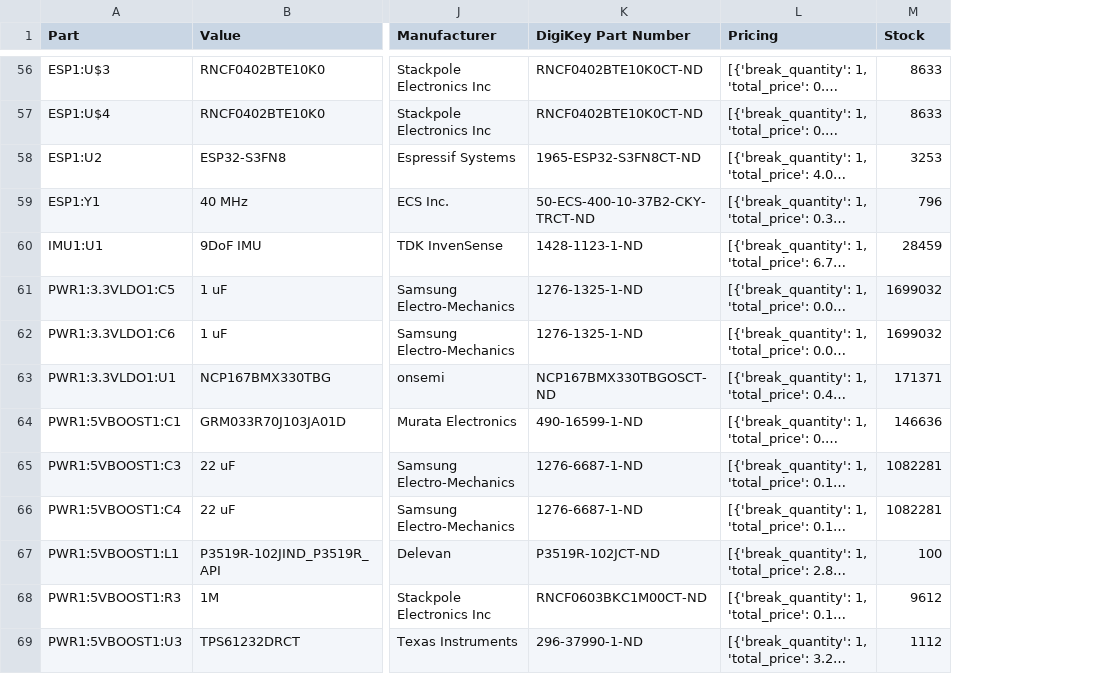
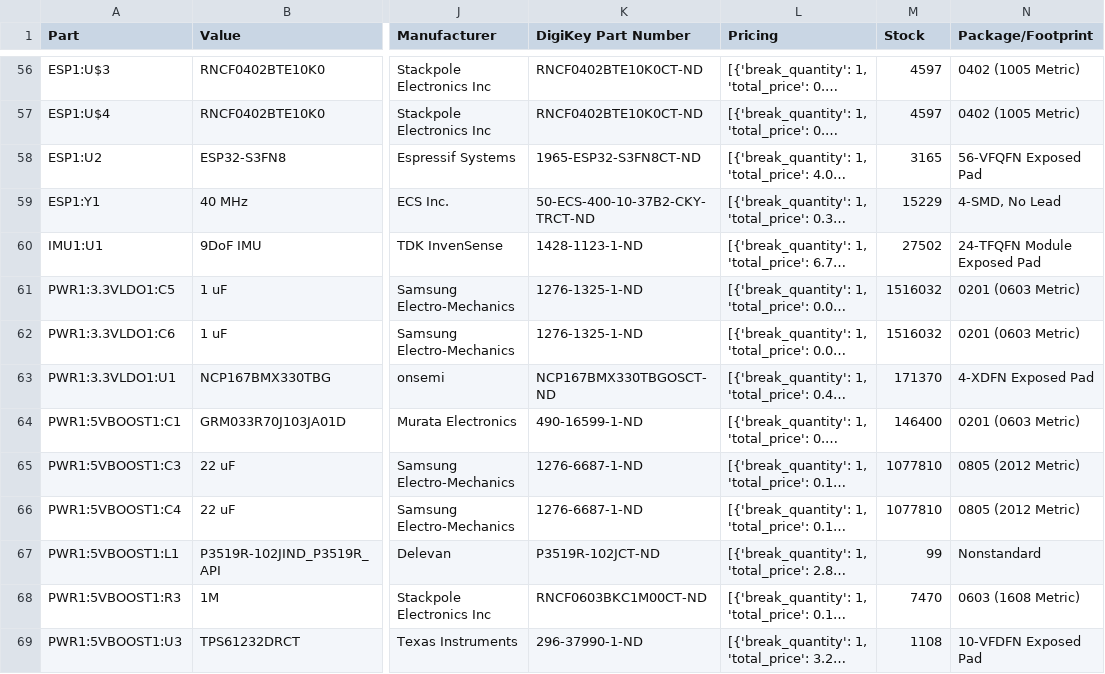
Before and after one commit to Fitintel/biodyn-100-hardware, a CSV file: data/BIODYN-100 v58 BOM Tidy.csv, drawn as a sheet; only a part is shown, gaps mark what is left out; long unchanged cells end in …; the diff covers the shown part only; the diff names each change by its address in the sheet, - before the commit and + after, or states it on an @@ line.

```diff
--- a/data/BIODYN-100 v58 BOM Tidy.csv
+++ b/data/BIODYN-100 v58 BOM Tidy.csv
+column N (Package/Footprint), rows 56-69: 0402 (1005 Metric) | 0402 (1005 Metric) | 56-VFQFN Exposed Pad | 4-SMD, No Lead | 24-TFQFN Module Exposed Pad | 0201 (0603 Metric) | 0201 (0603 Metric) | 4-XDFN Exposed Pad | 0201 (0603 Metric) | 0805 (2012 Metric) | 0805 (2012 Metric) | Nonstandard | 0603 (1608 Metric) | 10-VFDFN Exposed Pad
-M56:M57 (Stock): 8633
+M56:M57 (Stock): 4597
-M58 (Stock): 3253
+M58 (Stock): 3165
-M59 (Stock): 796
+M59 (Stock): 15229
-M60 (Stock): 28459
+M60 (Stock): 27502
-M61:M62 (Stock): 1699032
+M61:M62 (Stock): 1516032
-M63 (Stock): 171371
+M63 (Stock): 171370
-M64 (Stock): 146636
+M64 (Stock): 146400
-M65:M66 (Stock): 1082281
+M65:M66 (Stock): 1077810
-M67 (Stock): 100
+M67 (Stock): 99
-M68 (Stock): 9612
+M68 (Stock): 7470
-M69 (Stock): 1112
+M69 (Stock): 1108
```
Also changed, not shown: 94 edited cells elsewhere in this file, 4 other files.
